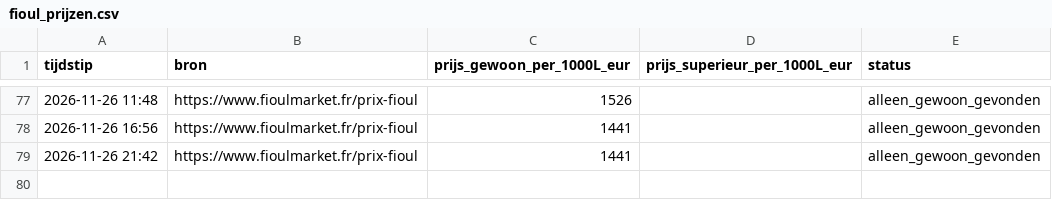
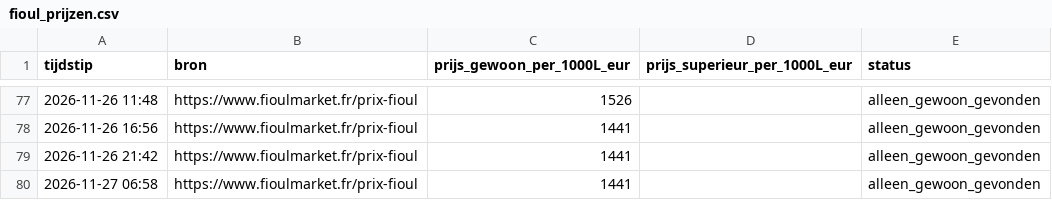
Before and after one commit to louispalo-ctrl/fioul-tracker, a CSV file: fioul_prijzen.csv, drawn as a sheet; only a part is shown, gaps mark what is left out; the diff names each change by its address in the sheet, - before the commit and + after, or states it on an @@ line.

Commit message:
Prijs bijgewerkt 2026-11-27 06:58 UTC

```diff
--- a/fioul_prijzen.csv
+++ b/fioul_prijzen.csv
+row 80: 2026-11-27 06:58 | https://www.fioulmarket.fr/prix-fioul | 1441 |  | alleen_gewoon_gevonden
```
